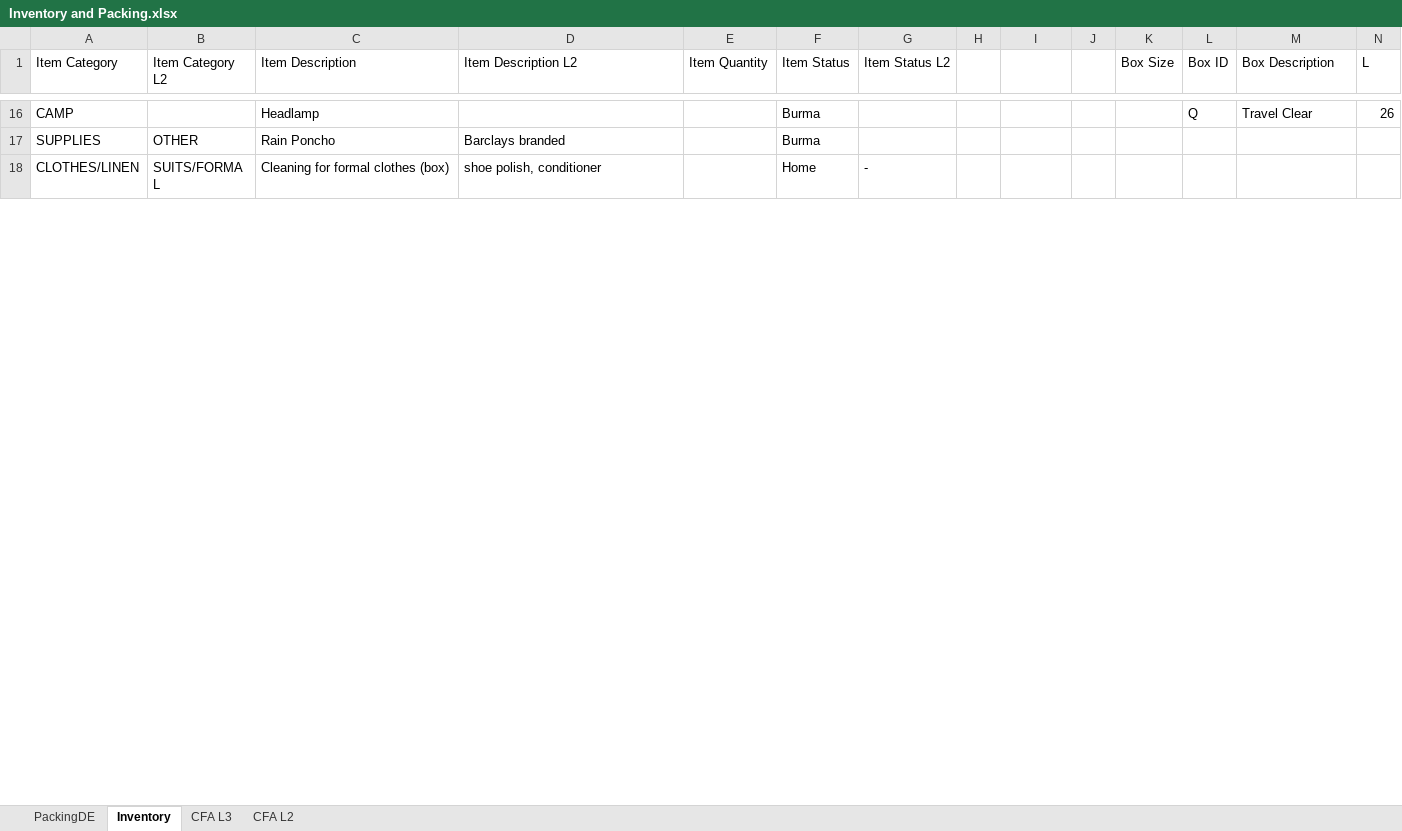
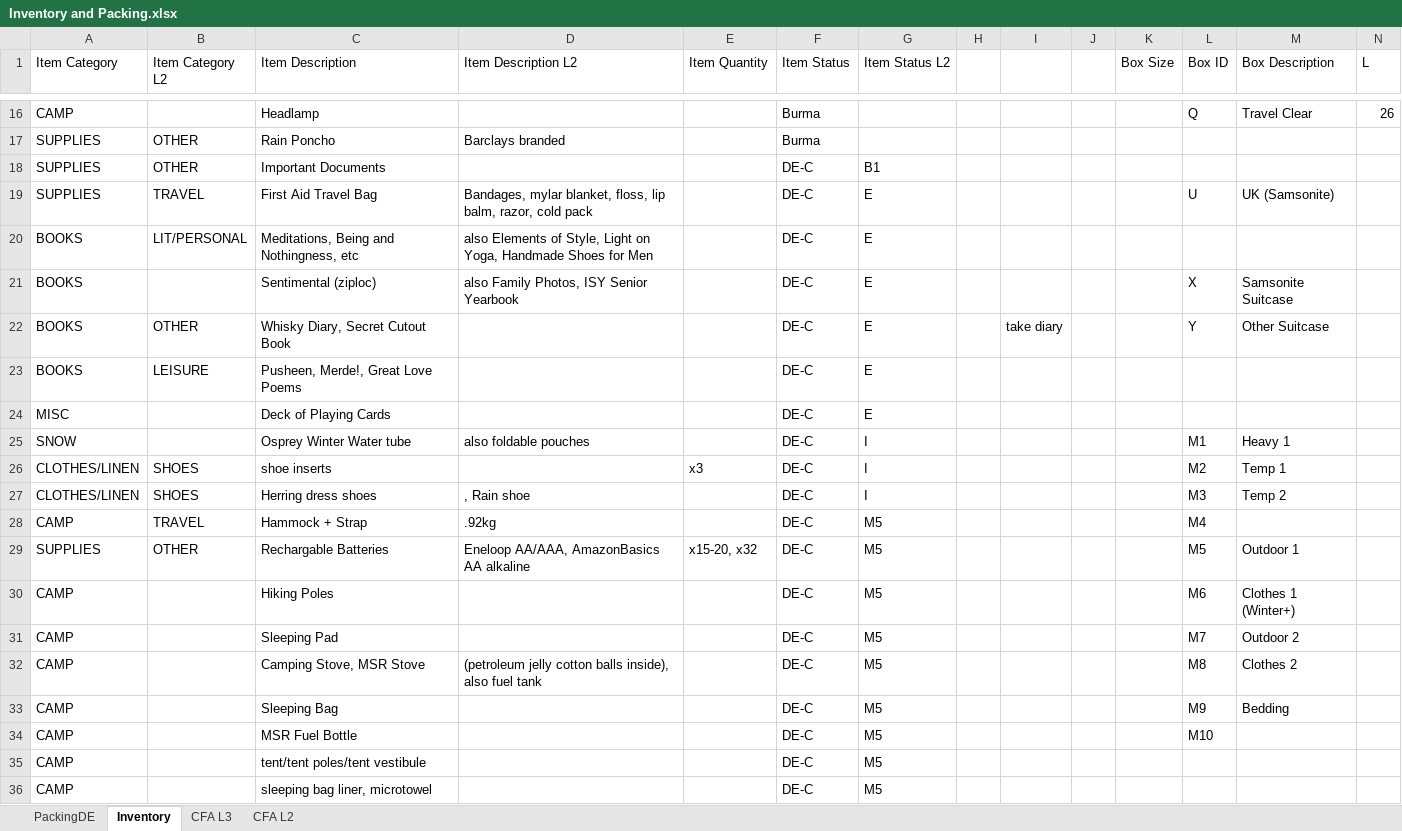
Before and after one commit to hasoe/blpers, an Excel workbook: Inventory and Packing.xlsx, sheet Inventory, drawn as a sheet; only a part is shown, gaps mark what is left out; the shorter side is filled out with more unchanged rows; values as stored, in another font and other column widths than the file's, no cell formats; rows hold the shown columns only; the diff covers the shown part only; the diff names each change by its address in the sheet, - before the commit and + after, or states it on an @@ line.

Commit message:
Add files via upload

```diff
--- a/Inventory and Packing.xlsx (sheet Inventory)
+++ b/Inventory and Packing.xlsx (sheet Inventory)
+row 18: SUPPLIES | OTHER | Important Documents |  |  | DE-C | B1
+row 19: SUPPLIES | TRAVEL | First Aid Travel Bag | Bandages, mylar blanket, floss, lip balm, razor, cold pack |  | DE-C | E |  |  |  |  | U | UK (Samsonite)
+row 20: BOOKS | LIT/PERSONAL | Meditations, Being and Nothingness, etc | also Elements of Style, Light on Yoga, Handmade Shoes for Men |  | DE-C | E
+row 21: BOOKS |  | Sentimental (ziploc) | also Family Photos, ISY Senior Yearbook |  | DE-C | E |  |  |  |  | X | Samsonite Suitcase
+row 22: BOOKS | OTHER | Whisky Diary, Secret Cutout Book |  |  | DE-C | E |  | take diary |  |  | Y | Other Suitcase
+row 23: BOOKS | LEISURE | Pusheen, Merde!, Great Love Poems |  |  | DE-C | E
+row 24: MISC |  | Deck of Playing Cards |  |  | DE-C | E
+row 25: SNOW |  | Osprey Winter Water tube | also foldable pouches |  | DE-C | I |  |  |  |  | M1 | Heavy 1
+row 26: CLOTHES/LINEN | SHOES | shoe inserts |  | x3 | DE-C | I |  |  |  |  | M2 | Temp 1
+row 27: CLOTHES/LINEN | SHOES | Herring dress shoes | , Rain shoe |  | DE-C | I |  |  |  |  | M3 | Temp 2
+row 28: CAMP | TRAVEL | Hammock + Strap | .92kg |  | DE-C | M5 |  |  |  |  | M4
+row 29: SUPPLIES | OTHER | Rechargable Batteries | Eneloop AA/AAA, AmazonBasics AA alkaline | x15-20, x32 | DE-C | M5 |  |  |  |  | M5 | Outdoor 1
+row 30: CAMP |  | Hiking Poles |  |  | DE-C | M5 |  |  |  |  | M6 | Clothes 1 (Winter+)
+row 31: CAMP |  | Sleeping Pad |  |  | DE-C | M5 |  |  |  |  | M7 | Outdoor 2
+row 32: CAMP |  | Camping Stove, MSR Stove | (petroleum jelly cotton balls inside), also fuel tank |  | DE-C | M5 |  |  |  |  | M8 | Clothes 2
+row 33: CAMP |  | Sleeping Bag |  |  | DE-C | M5 |  |  |  |  | M9 | Bedding
+row 34: CAMP |  | MSR Fuel Bottle |  |  | DE-C | M5 |  |  |  |  | M10
@@ row 93 moved to row 35: CAMP @@
+row 36: CAMP |  | sleeping bag liner, microtowel |  |  | DE-C | M5
```
Also changed, not shown: 3 added rows, 21 removed rows, 5 moved rows and 26 edited cells elsewhere in this sheet, sheet PackingDE, cell formats.
